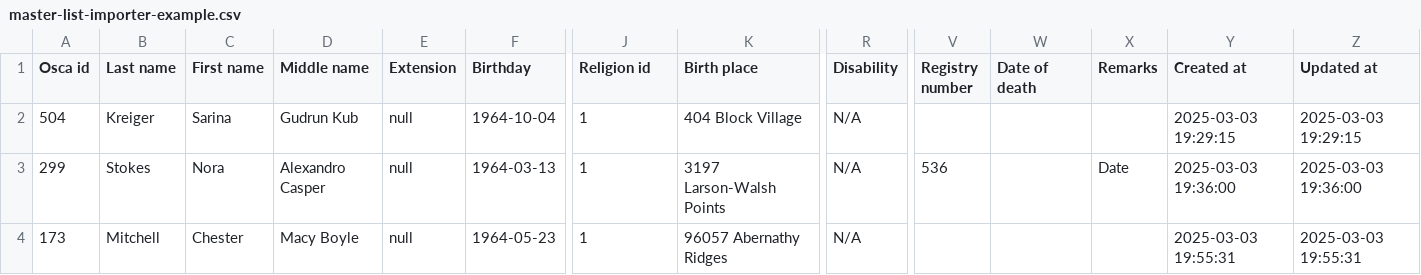
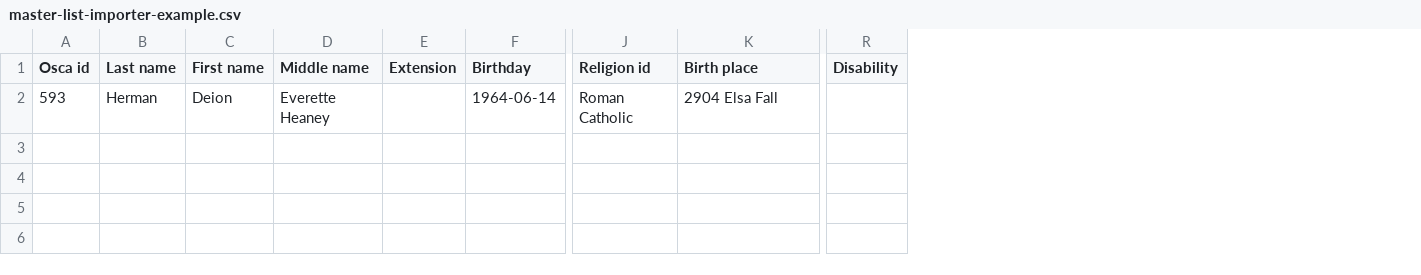
Before and after one commit to yortez/kor_cswdo_scmss, a CSV file: master-list-importer-example.csv, drawn as a sheet; only a part is shown, gaps mark what is left out; rows hold the shown columns only; the diff covers the shown part only; the diff names each change by its address in the sheet, - before the commit and + after, or states it on an @@ line.

Commit message:
done import

```diff
--- a/master-list-importer-example.csv
+++ b/master-list-importer-example.csv
-column V (Registry number), empty
-column W (Date of death), empty
-column X (Remarks), empty
-column Y (Created at), row 2: 2025-03-03 19:29:15
-column Z (Updated at), row 2: 2025-03-03 19:29:15
-A2 (Osca id): 504
+A2 (Osca id): 593
-B2 (Last name): Kreiger
+B2 (Last name): Herman
-C2 (First name): Sarina
+C2 (First name): Deion
-D2 (Middle name): Gudrun Kub
+D2 (Middle name): Everette Heaney
-E2 (Extension): null
+E2 (Extension): (empty)
-F2 (Birthday): 1964-10-04
+F2 (Birthday): 1964-06-14
-J2 (Religion id): 1
+J2 (Religion id): Roman Catholic
-K2 (Birth place): 404 Block Village
+K2 (Birth place): 2904 Elsa Fall
-R2 (Disability): N/A
+R2 (Disability): (empty)
-row 3: 299 | Stokes | Nora | Alexandro Casper | null | 1964-03-13 | 1 | 3197 Larson-Walsh Points | N/A | 536 |  | Date | 2025-03-03 19:36:00 | 2025-03-03 19:36:00
-row 4: 173 | Mitchell | Chester | Macy Boyle | null | 1964-05-23 | 1 | 96057 Abernathy Ridges | N/A |  |  |  | 2025-03-03 19:55:31 | 2025-03-03 19:55:31
```
Also changed, not shown: 2 edited cells elsewhere in this file, 15 other files.
